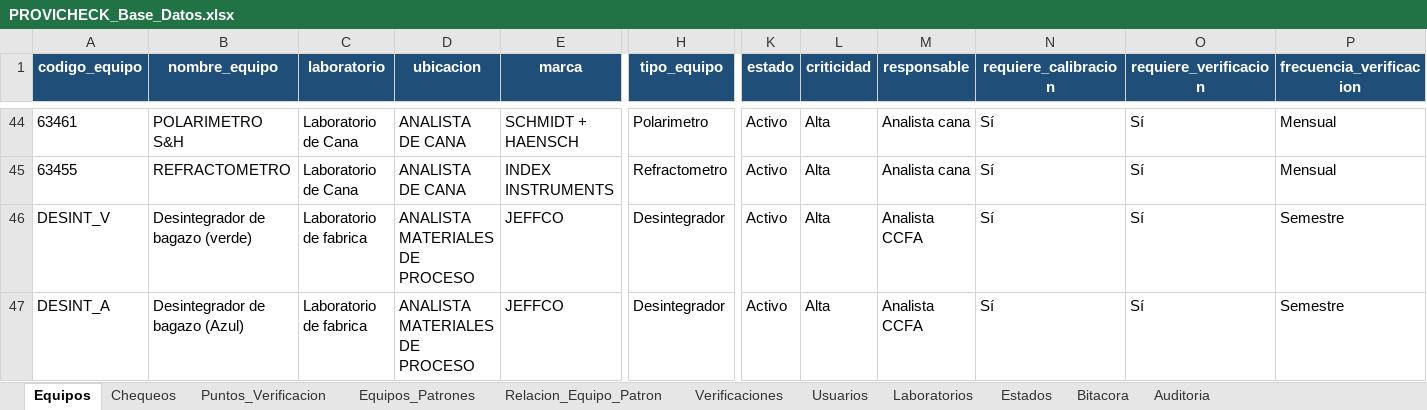
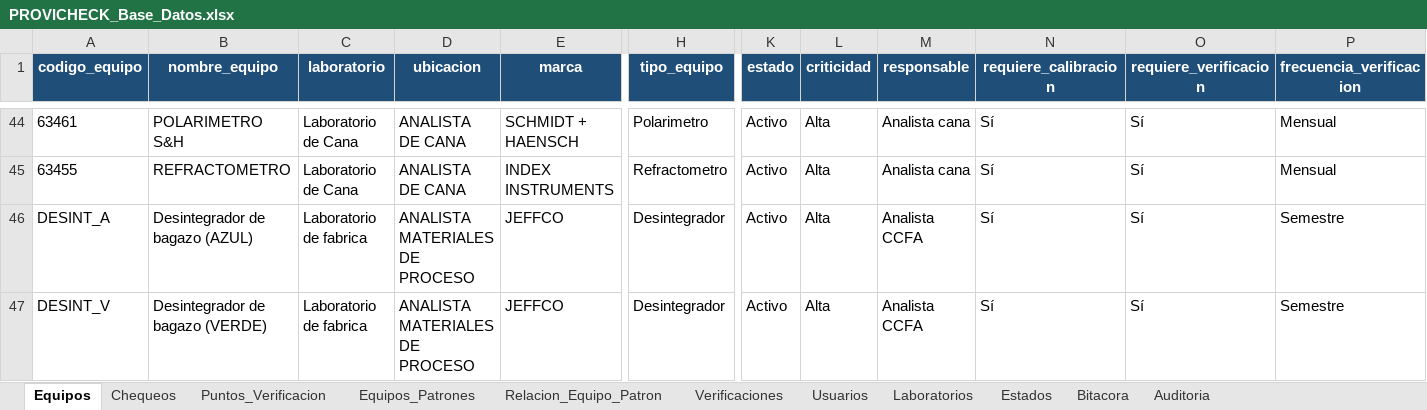
Before and after one commit to dfreyes0210/PROVICHECK-Enterprise, an Excel workbook: data/PROVICHECK_Base_Datos.xlsx, sheet Equipos, drawn as a sheet; only a part is shown, gaps mark what is left out; values as stored, in another font and other column widths than the file's, no borders; table styles not drawn; removed rows and columns are numbered as before the commit, all else as after; rows hold the shown columns only; the diff names each change by its address in the sheet, - before the commit and + after, or states it on an @@ line.

Commit message:
Update PROVICHECK_Base_Datos.xlsx

```diff
--- a/data/PROVICHECK_Base_Datos.xlsx (sheet Equipos)
+++ b/data/PROVICHECK_Base_Datos.xlsx (sheet Equipos)
-row 46: DESINT_V | Desintegrador de bagazo (verde) | Laboratorio de fabrica | ANALISTA MATERIALES DE PROCESO | JEFFCO | Desintegrador | Activo | Alta | Analista CCFA | Sí | Sí | Semestre
-B46 (nombre_equipo): Desintegrador de bagazo (Azul)
+B46 (nombre_equipo): Desintegrador de bagazo (AZUL)
+row 47: DESINT_V | Desintegrador de bagazo (VERDE) | Laboratorio de fabrica | ANALISTA MATERIALES DE PROCESO | JEFFCO | Desintegrador | Activo | Alta | Analista CCFA | Sí | Sí | Semestre
```
